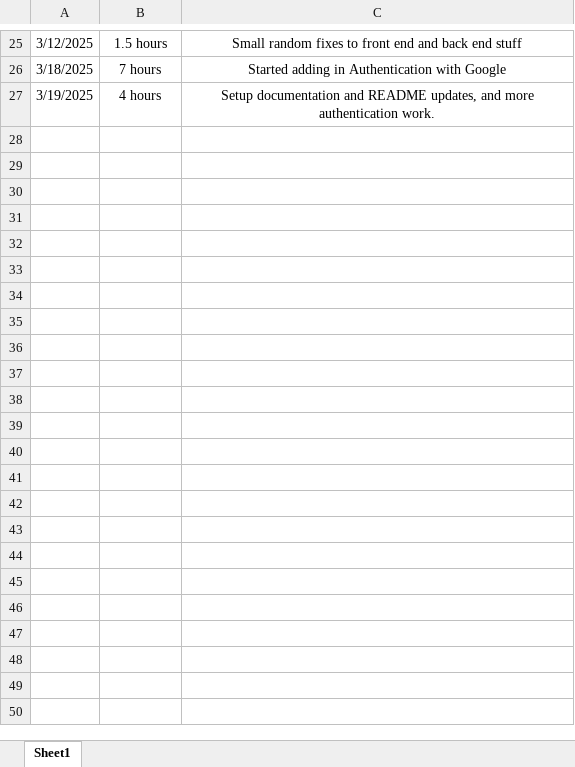
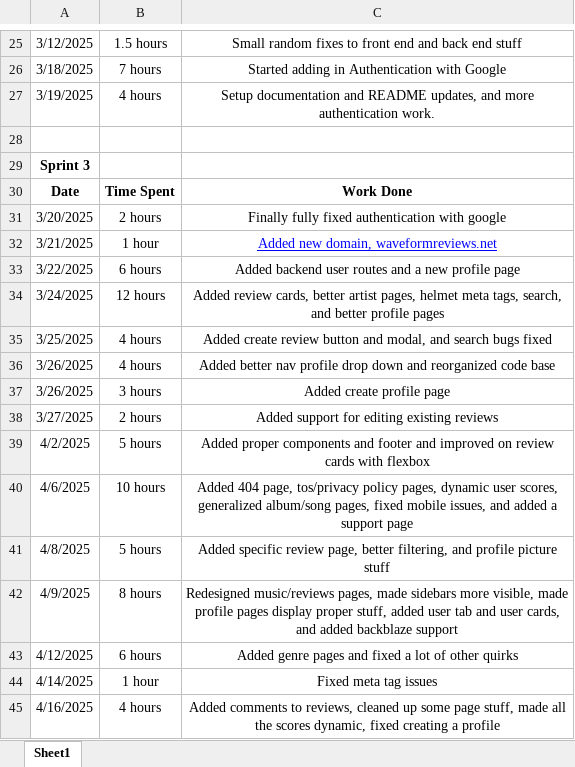
Before and after one commit to robotzurg/CS4900, an Excel workbook: documentation/Time Journal.xlsx, sheet Sheet1, drawn as a sheet; only a part is shown, gaps mark what is left out; values as stored, in another font and other column widths than the file's, no borders; charts and pictures not drawn; the diff names each change by its address in the sheet, - before the commit and + after, or states it on an @@ line.

Commit message:
Update Time Journal.xlsx

```diff
--- a/documentation/Time Journal.xlsx (sheet Sheet1)
+++ b/documentation/Time Journal.xlsx (sheet Sheet1)
+row 28: (empty)
+row 29: Sprint 3
+row 30: Date | Time Spent | Work Done
+row 31: 3/20/2025 | 2 hours | Finally fully fixed authentication with google
+row 32: 3/21/2025 | 1 hour | Added new domain, waveformreviews.net
+row 33: 3/22/2025 | 6 hours | Added backend user routes and a new profile page
+row 34: 3/24/2025 | 12 hours | Added review cards, better artist pages, helmet meta tags, search, and better profile pages
+row 35: 3/25/2025 | 4 hours | Added create review button and modal, and search bugs fixed
+row 36: 3/26/2025 | 4 hours | Added better nav profile drop down and reorganized code base
+row 37: 3/26/2025 | 3 hours | Added create profile page
+row 38: 3/27/2025 | 2 hours | Added support for editing existing reviews
+row 39: 4/2/2025 | 5 hours | Added proper components and footer and improved on review cards with flexbox
+row 40: 4/6/2025 | 10 hours | Added 404 page, tos/privacy policy pages, dynamic user scores, generalized album/song pages, fixed mobile issues, and added a support page
+row 41: 4/8/2025 | 5 hours | Added specific review page, better filtering, and profile picture stuff
+row 42: 4/9/2025 | 8 hours | Redesigned music/reviews pages, made sidebars more visible, made profile pages display proper stuff, added user tab and user cards, and added backblaze support
+row 43: 4/12/2025 | 6 hours | Added genre pages and fixed a lot of other quirks
+row 44: 4/14/2025 | 1 hour | Fixed meta tag issues
+row 45: 4/16/2025 | 4 hours | Added comments to reviews, cleaned up some page stuff, made all the scores dynamic, fixed creating a profile
```
